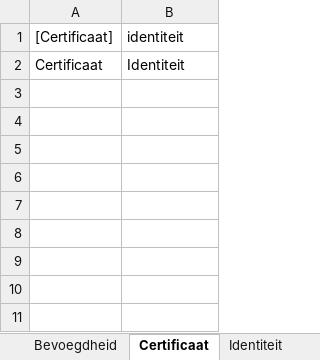
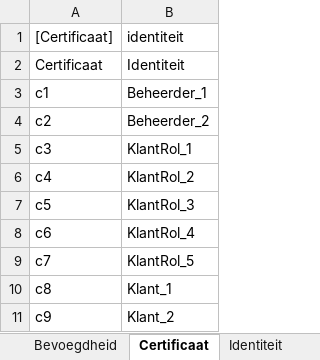
Before and after one commit to AmpersandTarski/ampersand-models, an Excel workbook: MDT/RollenEnBeheerdersPassen/Identiteiten_extra.xlsx, sheet Certificaat, drawn as a sheet; values as stored, in another font and other column widths than the file's, no borders; the diff names each change by its address in the sheet, - before the commit and + after, or states it on an @@ line.

```diff
--- a/MDT/RollenEnBeheerdersPassen/Identiteiten_extra.xlsx (sheet Certificaat)
+++ b/MDT/RollenEnBeheerdersPassen/Identiteiten_extra.xlsx (sheet Certificaat)
+row 3: c1 | Beheerder_1
+row 4: c2 | Beheerder_2
+row 5: c3 | KlantRol_1
+row 6: c4 | KlantRol_2
+row 7: c5 | KlantRol_3
+row 8: c6 | KlantRol_4
+row 9: c7 | KlantRol_5
+row 10: c8 | Klant_1
+row 11: c9 | Klant_2
```
Also changed, not shown: sheet Identiteit, sheet heeft, sheet Bevoegdheid, 4 other files.
